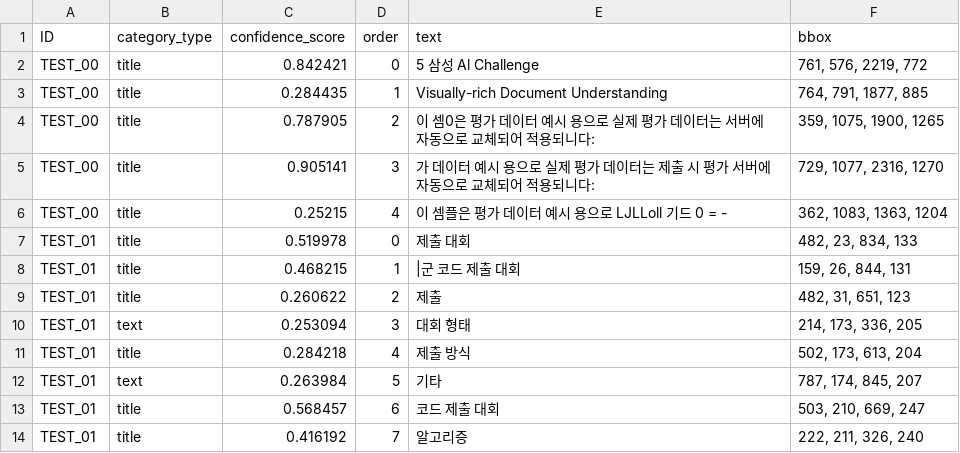
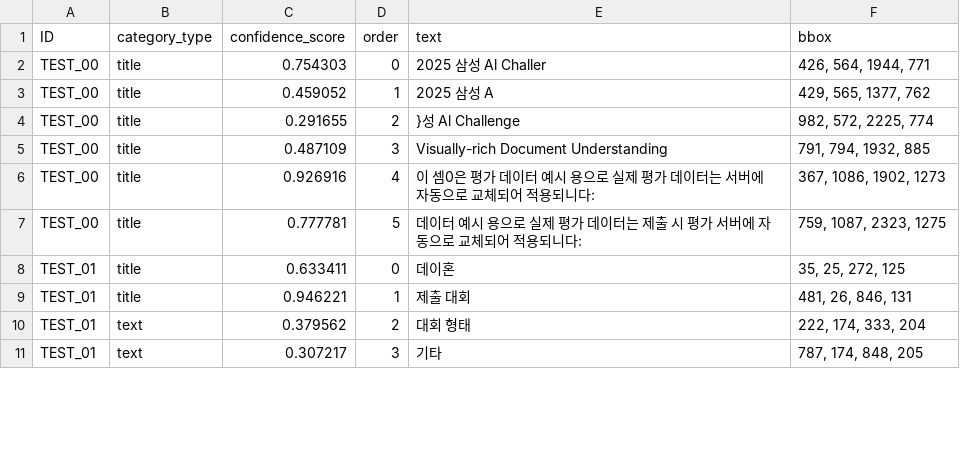
Before and after one commit to youngin9999/portfolio, a CSV file: util/output/submission.csv, drawn as a sheet; only a part is shown; the diff covers the shown part only.

```diff
--- a/util/output/submission.csv
+++ b/util/output/submission.csv
@@ -1,14 +1,11 @@
 ID,category_type,confidence_score,order,text,bbox
-TEST_00,title,0.842421,0,5 삼성 Al Challenge,"761, 576, 2219, 772"
-TEST_00,title,0.284435,1,Visually-rich Document Understanding,"764, 791, 1877, 885"
-TEST_00,title,0.787905,2,이 셈0은 평가 데이터 예시 용으로 실제 평가 데이터는 서버에 자동으로 교체되어 적용되니다:,"359, 1075, 1900, 1265"
-TEST_00,title,0.905141,3,가 데이터 예시 용으로 실제 평가 데이터는 제출 시 평가 서버에 자동으로 교체되어 적용되니다:,"729, 1077, 2316, 1270"
-TEST_00,title,0.25215,4,이 셈플은 평가 데이터 예시 용으로 LJLLoll 기드 0 =  -,"362, 1083, 1363, 1204"
-TEST_01,title,0.519978,0,제출 대회,"482, 23, 834, 133"
-TEST_01,title,0.468215,1,|군 코드 제출 대회,"159, 26, 844, 131"
-TEST_01,title,0.260622,2,제출,"482, 31, 651, 123"
-TEST_01,text,0.253094,3,대회 형태,"214, 173, 336, 205"
-TEST_01,title,0.284218,4,제출 방식,"502, 173, 613, 204"
-TEST_01,text,0.263984,5,기타,"787, 174, 845, 207"
-TEST_01,title,0.568457,6,코드 제출 대회,"503, 210, 669, 247"
-TEST_01,title,0.416192,7,알고리증,"222, 211, 326, 240"
+TEST_00,title,0.754303,0,2025 삼성 Al Challer,"426, 564, 1944, 771"
+TEST_00,title,0.459052,1,2025 삼성 A,"429, 565, 1377, 762"
+TEST_00,title,0.291655,2,}성 Al Challenge,"982, 572, 2225, 774"
+TEST_00,title,0.487109,3,Visually-rich Document Understanding,"791, 794, 1932, 885"
+TEST_00,title,0.926916,4,이 셈0은 평가 데이터 예시 용으로 실제 평가 데이터는 서버에 자동으로 교체되어 적용되니다:,"367, 1086, 1902, 1273"
+TEST_00,title,0.777781,5,데이터 예시 용으로 실제 평가 데이터는 제출 시 평가 서버에 자동으로 교체되어 적용되니다:,"759, 1087, 2323, 1275"
+TEST_01,title,0.633411,0,데이혼,"35, 25, 272, 125"
+TEST_01,title,0.946221,1,제출 대회,"481, 26, 846, 131"
+TEST_01,text,0.379562,2,대회 형태,"222, 174, 333, 204"
+TEST_01,text,0.307217,3,기타,"787, 174, 848, 205"
```
Also changed, not shown: 3 added rows, 4 removed rows and 52 edited cells elsewhere in this file, 54 other files.
